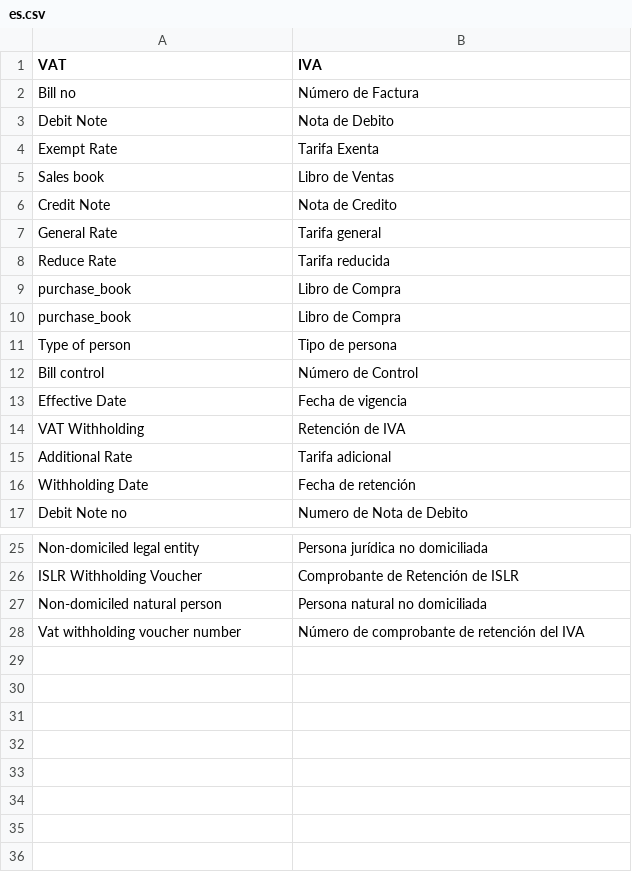
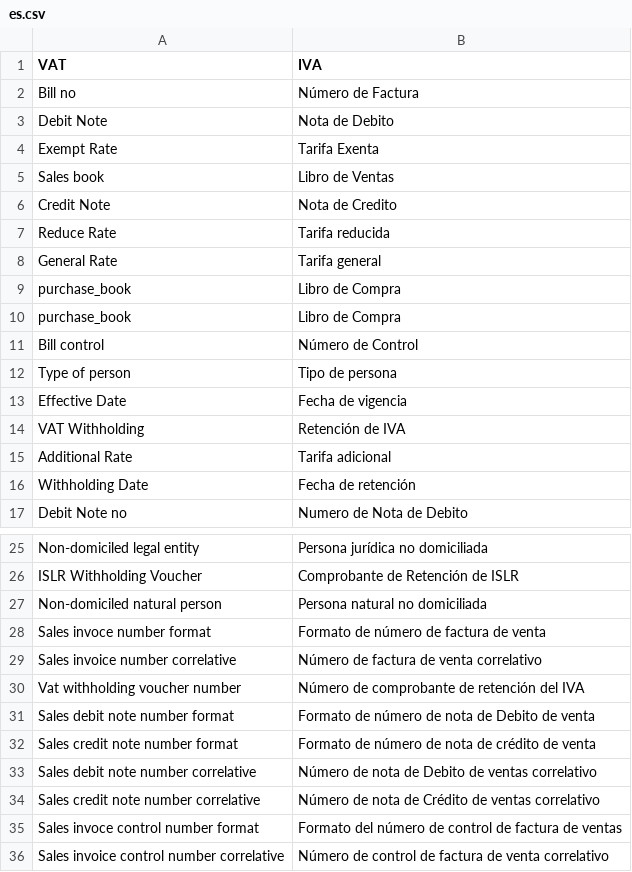
Before and after one commit to dev-alex04/l10n_ve, a CSV file: l10n_ve/translations/es.csv, drawn as a sheet; only a part is shown, gaps mark what is left out.

Commit message:
Modelo de factura de venta

```diff
--- a/l10n_ve/translations/es.csv
+++ b/l10n_ve/translations/es.csv
@@ -6,8 +6,8 @@ Sales book,Libro de Ventas,
 Credit Note,Nota de Credito,
+Reduce Rate, Tarifa reducida,
 General Rate, Tarifa general,
-Reduce Rate, Tarifa reducida,
 purchase_book,Libro de Compra,
 purchase_book,Libro de Compra,
+Bill control,Número de Control,
 Type of person,Tipo de persona,
-Bill control,Número de Control,
 Effective Date,Fecha de vigencia,
@@ -27,2 +27,10 @@ ISLR Withholding Voucher, Comprobante de Retención de ISLR,
 Non-domiciled natural person,Persona natural no domiciliada,
+Sales invoce number format,Formato de número de factura de venta,
+Sales invoice number correlative,Número de factura de venta correlativo,
 Vat withholding voucher number,Número de comprobante de retención del IVA,
+Sales debit note number format,Formato de número de nota de Debito de venta,
+Sales credit note number format,Formato de número de nota de crédito de venta,
+Sales debit note number correlative,Número de nota de Debito de ventas correlativo,
+Sales credit note number correlative,Número de nota de Crédito de ventas correlativo,
+Sales invoce control number format,Formato del número de control de factura de ventas,
+Sales invoice control number correlative,Número de control de factura de venta correlativo,
```
Also changed, not shown: 3 other files.
